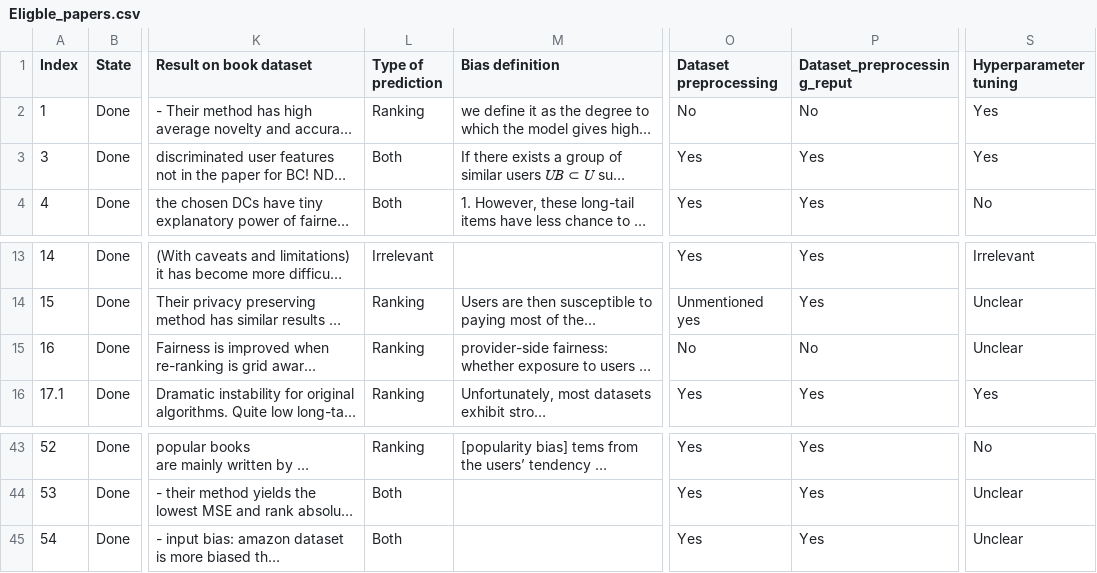
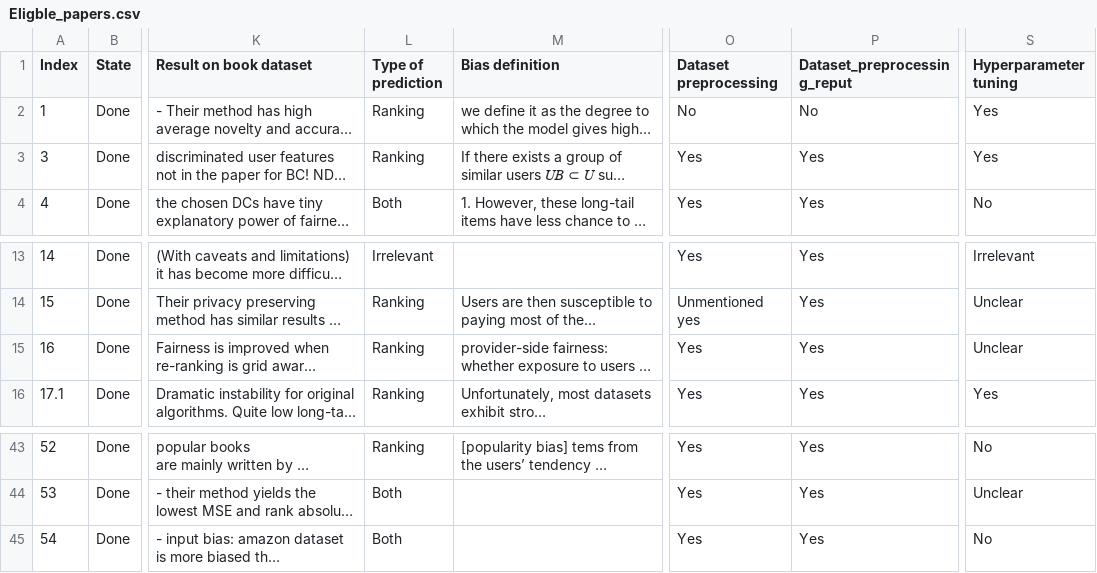
Before and after one commit to SavvinaDaniil/BiasInBookRecommendationSurvey, a CSV file: Eligble_papers.csv, drawn as a sheet; only a part is shown, gaps mark what is left out; long unchanged cells end in …; the diff names each change by its address in the sheet, - before the commit and + after, or states it on an @@ line.

Commit message:
finalize for today

```diff
--- a/Eligble_papers.csv
+++ b/Eligble_papers.csv
-L3 (Type of prediction): Both
+L3 (Type of prediction): Ranking
-O15 (Dataset preprocessing): No
+O15 (Dataset preprocessing): Yes
-P15 (Dataset_preprocessing_reput): No
+P15 (Dataset_preprocessing_reput): Yes
-S45 (Hyperparameter tuning): Unclear
+S45 (Hyperparameter tuning): No
```
